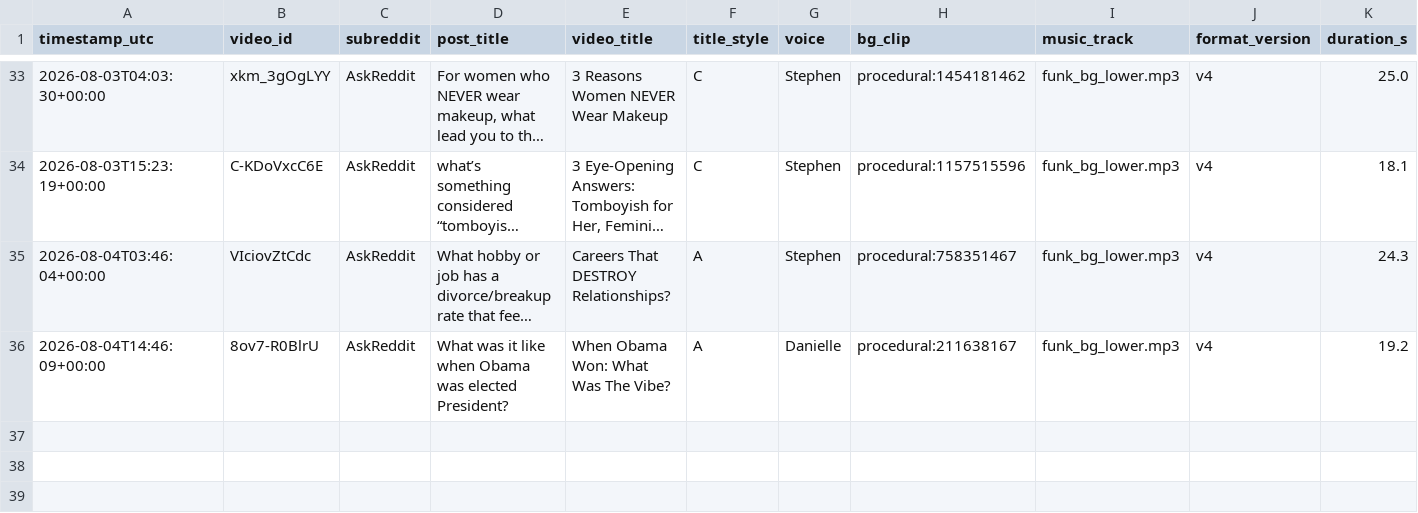
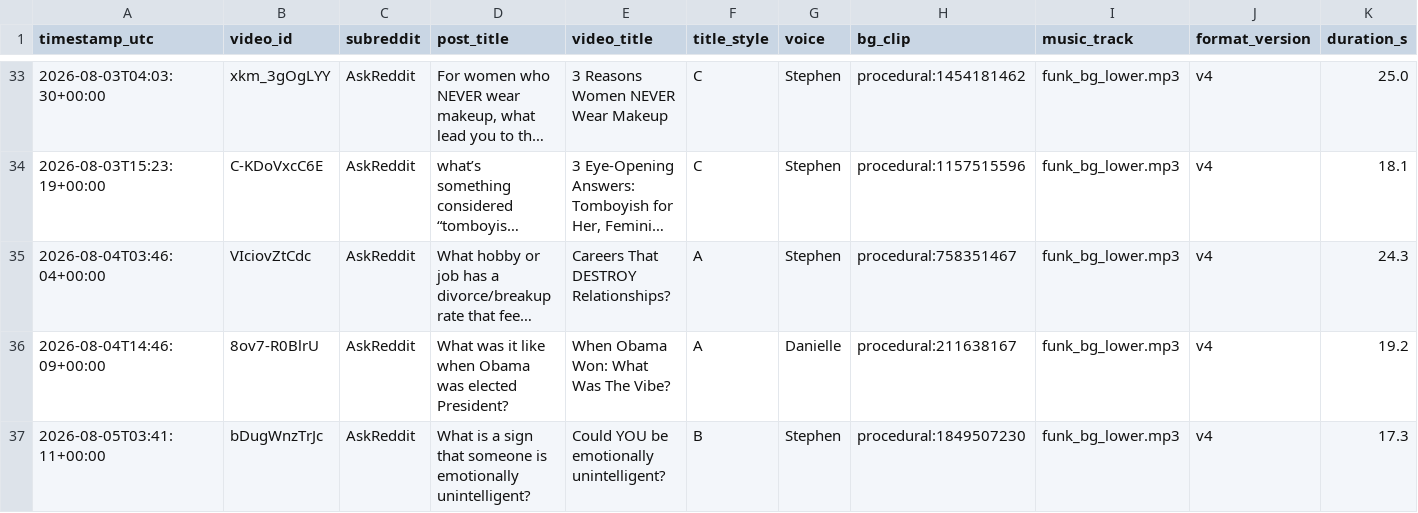
Before and after one commit to kaigg96/reddit-daily, a CSV file: upload_log.csv, drawn as a sheet; only a part is shown, gaps mark what is left out; long unchanged cells end in …; the diff names each change by its address in the sheet, - before the commit and + after, or states it on an @@ line.

```diff
--- a/upload_log.csv
+++ b/upload_log.csv
+row 37: 2026-08-05T03:41:11+00:00 | bDugWnzTrJc | AskReddit | What is a sign that someone is emotionally unintelligent? | Could YOU be emotionally unintelligent? | B | Stephen | procedural:1849507230 | funk_bg_lower.mp3 | v4 | 17.3
```
Also changed, not shown: 1 other file.
